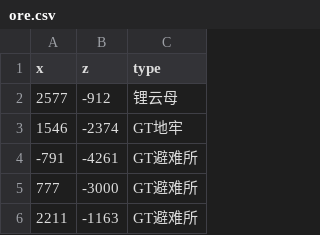
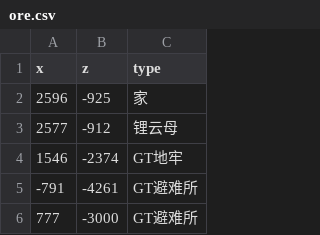
Before and after one commit to indoorsNB/Ores, a CSV file: ore.csv, drawn as a sheet; only a part is shown; the shorter side is filled out with more unchanged rows.

Commit message:
Update ore.csv

```diff
--- a/ore.csv
+++ b/ore.csv
@@ -1,2 +1,3 @@
 x,z,type
+2596,-925,家
 2577,-912,锂云母
```
